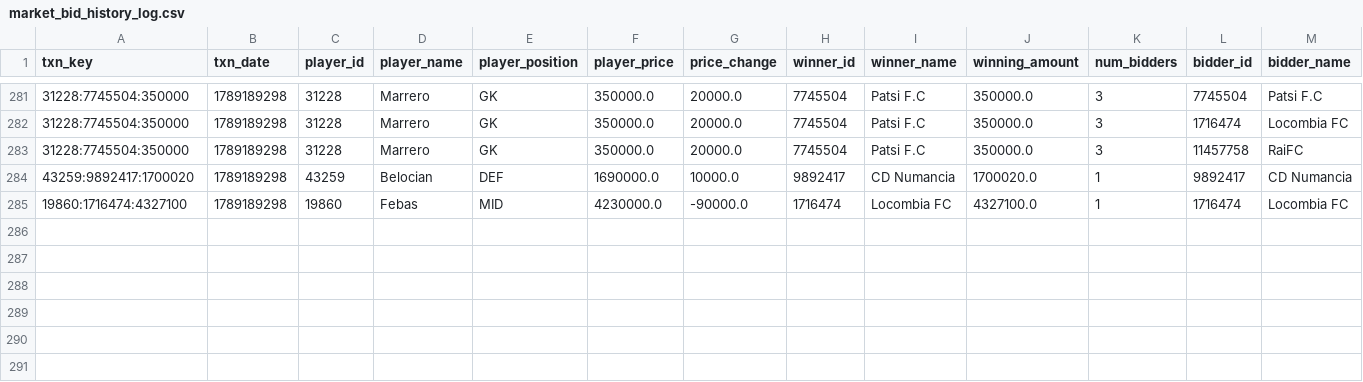
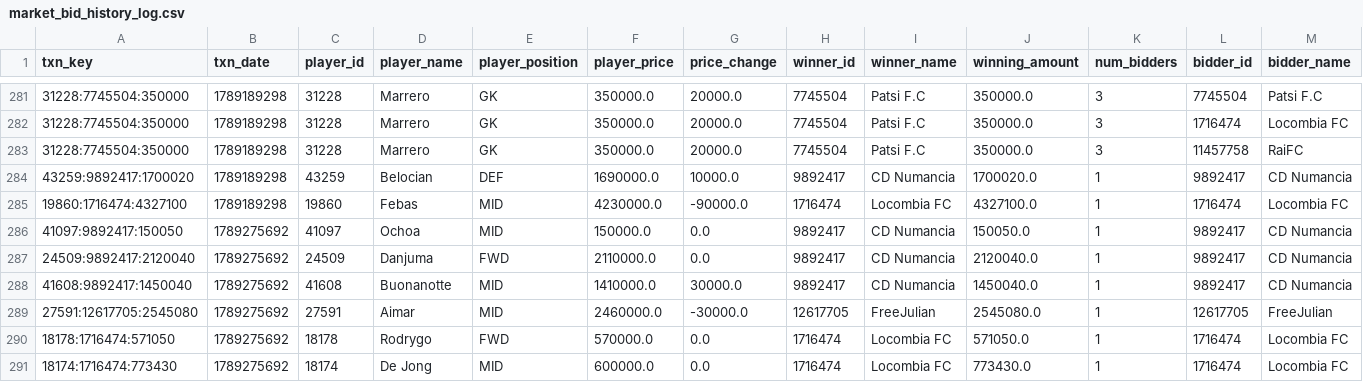
Before and after one commit to nilcrespo/BiwengerBot, a CSV file: csvs/others/market_bid_history_log.csv, drawn as a sheet; only a part is shown, gaps mark what is left out; rows hold the shown columns only; the diff names each change by its address in the sheet, - before the commit and + after, or states it on an @@ line.

```diff
--- a/csvs/others/market_bid_history_log.csv
+++ b/csvs/others/market_bid_history_log.csv
+row 286: 41097:9892417:150050 | 1789275692 | 41097 | Ochoa | MID | 150000.0 | 0.0 | 9892417 | CD Numancia | 150050.0 | 1 | 9892417 | CD Numancia
+row 287: 24509:9892417:2120040 | 1789275692 | 24509 | Danjuma | FWD | 2110000.0 | 0.0 | 9892417 | CD Numancia | 2120040.0 | 1 | 9892417 | CD Numancia
+row 288: 41608:9892417:1450040 | 1789275692 | 41608 | Buonanotte | MID | 1410000.0 | 30000.0 | 9892417 | CD Numancia | 1450040.0 | 1 | 9892417 | CD Numancia
+row 289: 27591:12617705:2545080 | 1789275692 | 27591 | Aimar | MID | 2460000.0 | -30000.0 | 12617705 | FreeJulian | 2545080.0 | 1 | 12617705 | FreeJulian
+row 290: 18178:1716474:571050 | 1789275692 | 18178 | Rodrygo | FWD | 570000.0 | 0.0 | 1716474 | Locombia FC | 571050.0 | 1 | 1716474 | Locombia FC
+row 291: 18174:1716474:773430 | 1789275692 | 18174 | De Jong | MID | 600000.0 | 0.0 | 1716474 | Locombia FC | 773430.0 | 1 | 1716474 | Locombia FC
```
Also changed, not shown: csvs/others/market_bids.csv, csvs/others/rival_lineups.csv, 15 other files.
